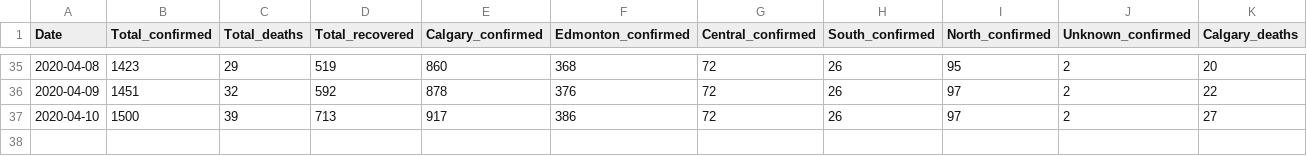
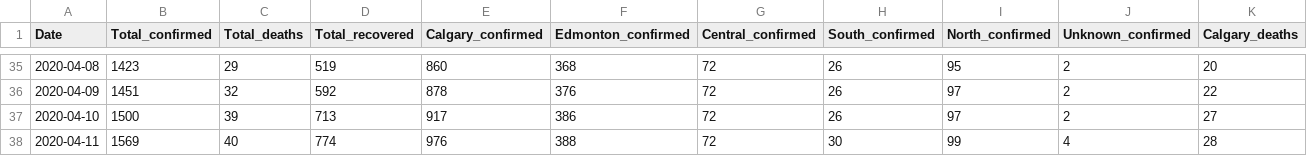
Before and after one commit to analythium/covid-19, a CSV file: data/covid-19-canada-alberta.csv, drawn as a sheet; only a part is shown, gaps mark what is left out; rows hold the shown columns only; the diff names each change by its address in the sheet, - before the commit and + after, or states it on an @@ line.

Commit message:
Update covid-19-canada-alberta.csv

```diff
--- a/data/covid-19-canada-alberta.csv
+++ b/data/covid-19-canada-alberta.csv
+row 38: 2020-04-11 | 1569 | 40 | 774 | 976 | 388 | 72 | 30 | 99 | 4 | 28
```
